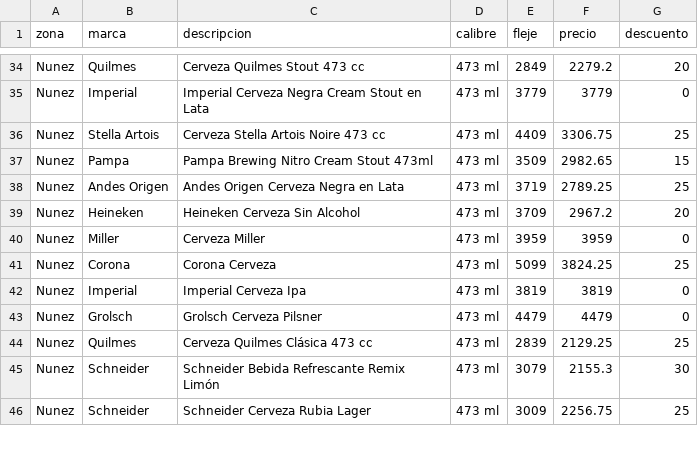
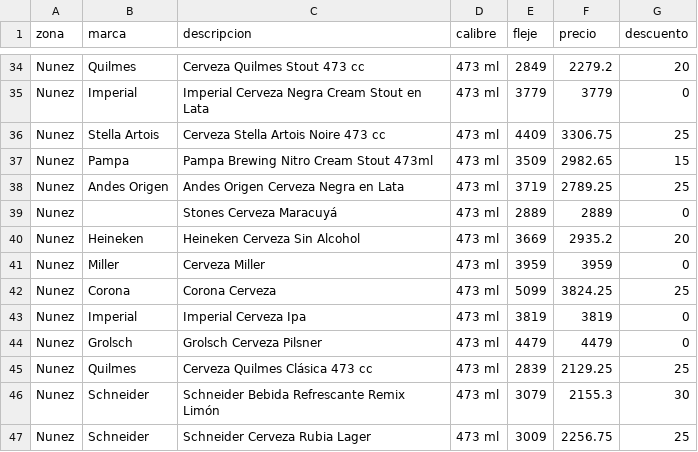
Before and after one commit to ramiro2004mazur-coder/rappi-nunez, a CSV file: data/raw/2026-09-13.csv, drawn as a sheet; only a part is shown, gaps mark what is left out; the diff covers the shown part only.

```diff
--- a/data/raw/2026-09-13.csv
+++ b/data/raw/2026-09-13.csv
@@ -38,3 +38,4 @@ Nunez;Pampa;Pampa Brewing Nitro Cream Stout 473ml;473 ml;3509;2982.65;15
 Nunez;Andes Origen;Andes Origen Cerveza Negra en Lata;473 ml;3719;2789.25;25
-Nunez;Heineken;Heineken Cerveza Sin Alcohol;473 ml;3709;2967.2;20
+Nunez;;Stones Cerveza Maracuyá;473 ml;2889;2889;0
+Nunez;Heineken;Heineken Cerveza Sin Alcohol;473 ml;3669;2935.2;20
 Nunez;Miller;Cerveza Miller;473 ml;3959;3959;0
```
Also changed, not shown: 11 added rows, 2 removed rows, 34 moved rows and 24 edited cells elsewhere in this file, 3 other files.
